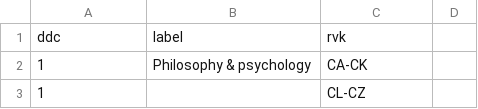
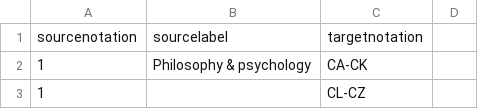
Before and after one commit to gbv/cocoda-mappings, a CSV file: mappings/csv/ddc_rvk_philo_psych.csv, drawn as a sheet; only a part is shown.

Commit message:
normalize CSV header

```diff
--- a/mappings/csv/ddc_rvk_philo_psych.csv
+++ b/mappings/csv/ddc_rvk_philo_psych.csv
@@ -1,2 +1,2 @@
-ddc;label;rvk
+sourcenotation;sourcelabel;targetnotation
 1;Philosophy & psychology;CA-CK
```
